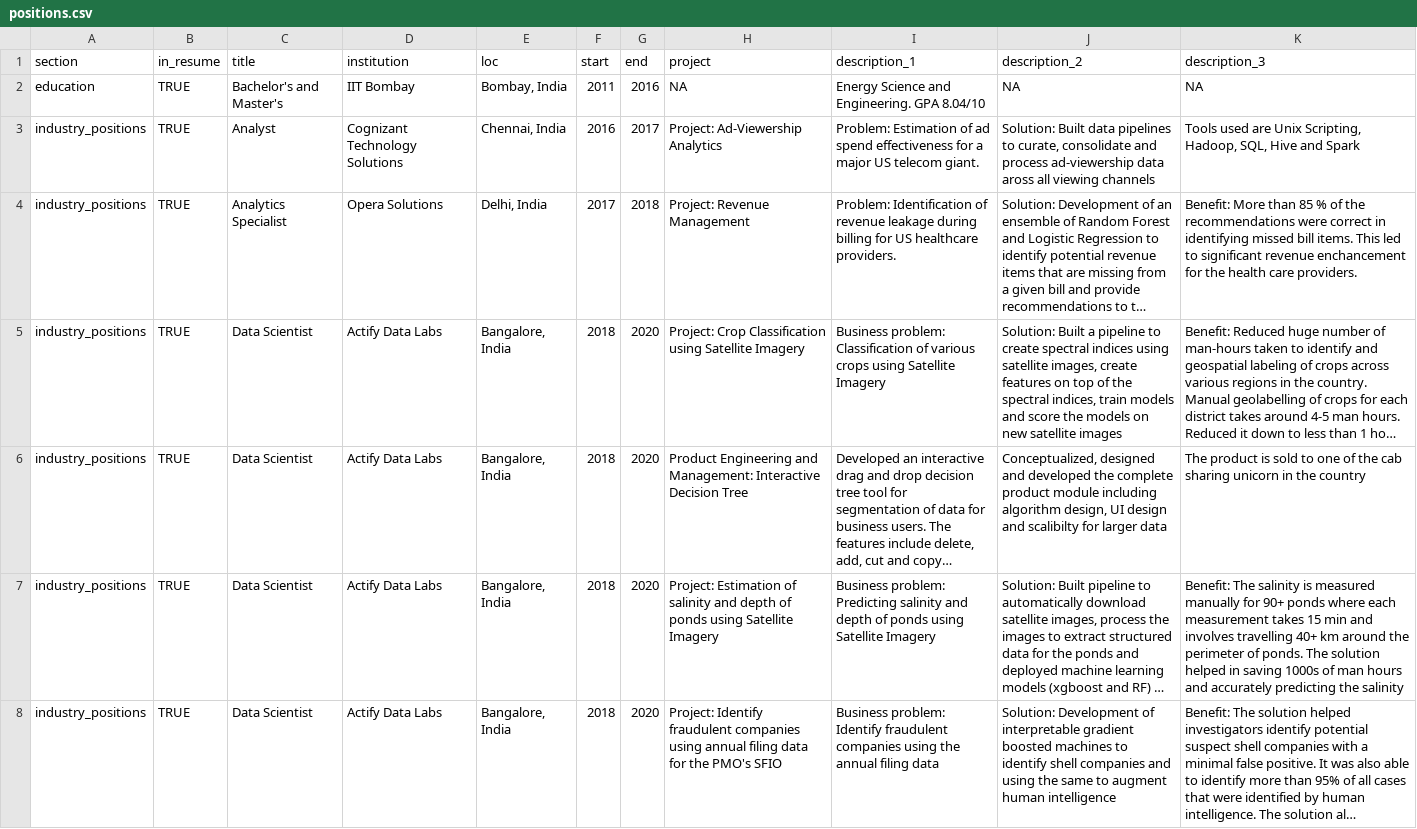
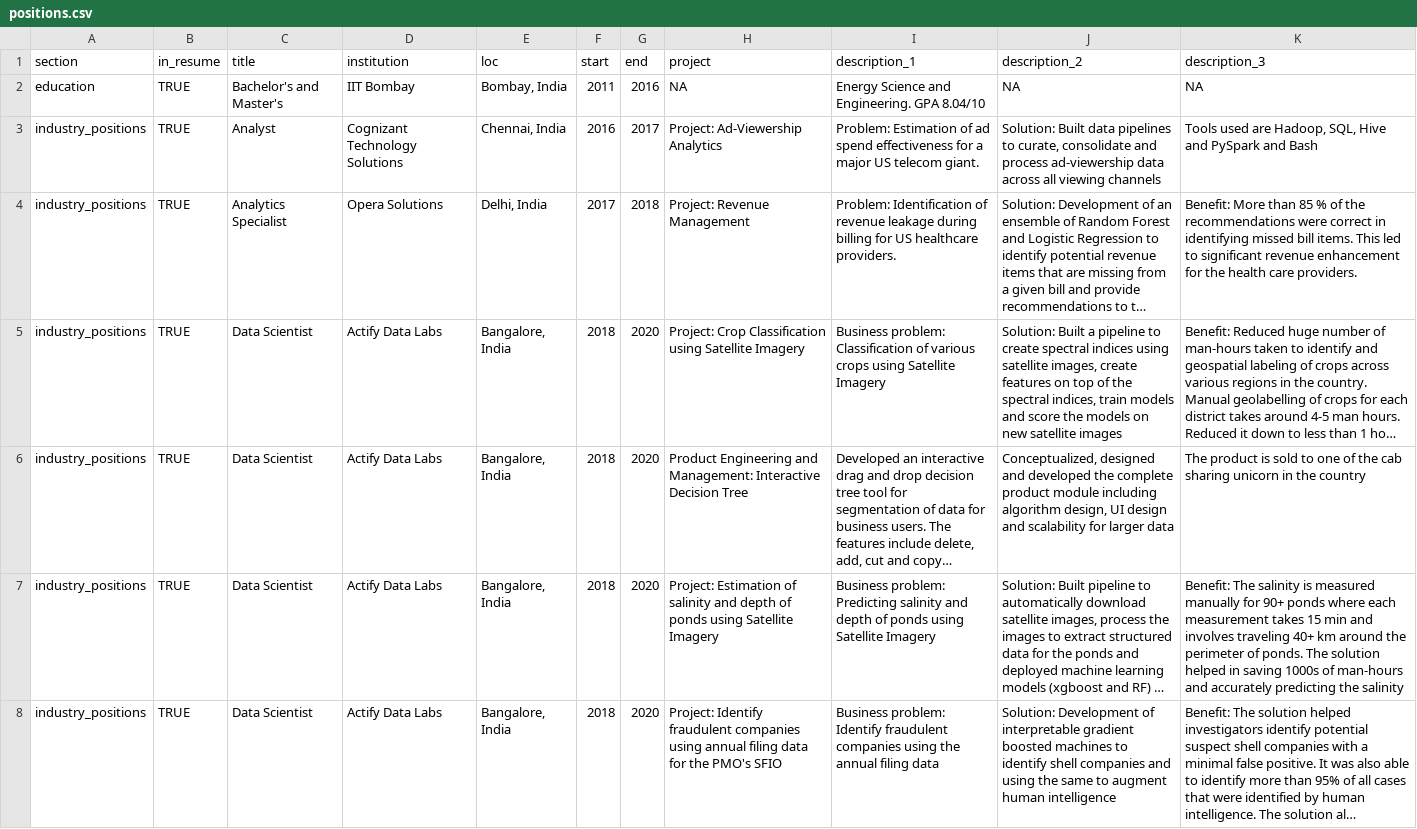
Before and after one commit to dineshladi/cv-master, a CSV file: positions.csv, drawn as a sheet; long unchanged cells end in …; the diff names each change by its address in the sheet, - before the commit and + after, or states it on an @@ line.

Commit message:
Corrected spell mistakes in resume

```diff
--- a/positions.csv
+++ b/positions.csv
-J3 (description_2): …ad-viewership data aross all viewing…
+J3 (description_2): …ad-viewership data across all viewing…
-K3 (description_3): …used are Unix Scripting, Hadoop, SQL, Hive and Spark
+K3 (description_3): …used are Hadoop, SQL, Hive and PySpark and Bash
-K4 (description_3): …significant revenue enchancement for the…
+K4 (description_3): …significant revenue enhancement for the…
-J6 (description_2): …design and scalibilty for larger…
+J6 (description_2): …design and scalability for larger…
-K7 (description_3): …and involves travelling 40+ km around the perimeter of ponds. The solution helped in saving 1000s of man hours and accurately…
+K7 (description_3): …and involves traveling 40+ km around the perimeter of ponds. The solution helped in saving 1000s of man-hours and accurately…
```
Also changed, not shown: 3 other files.
